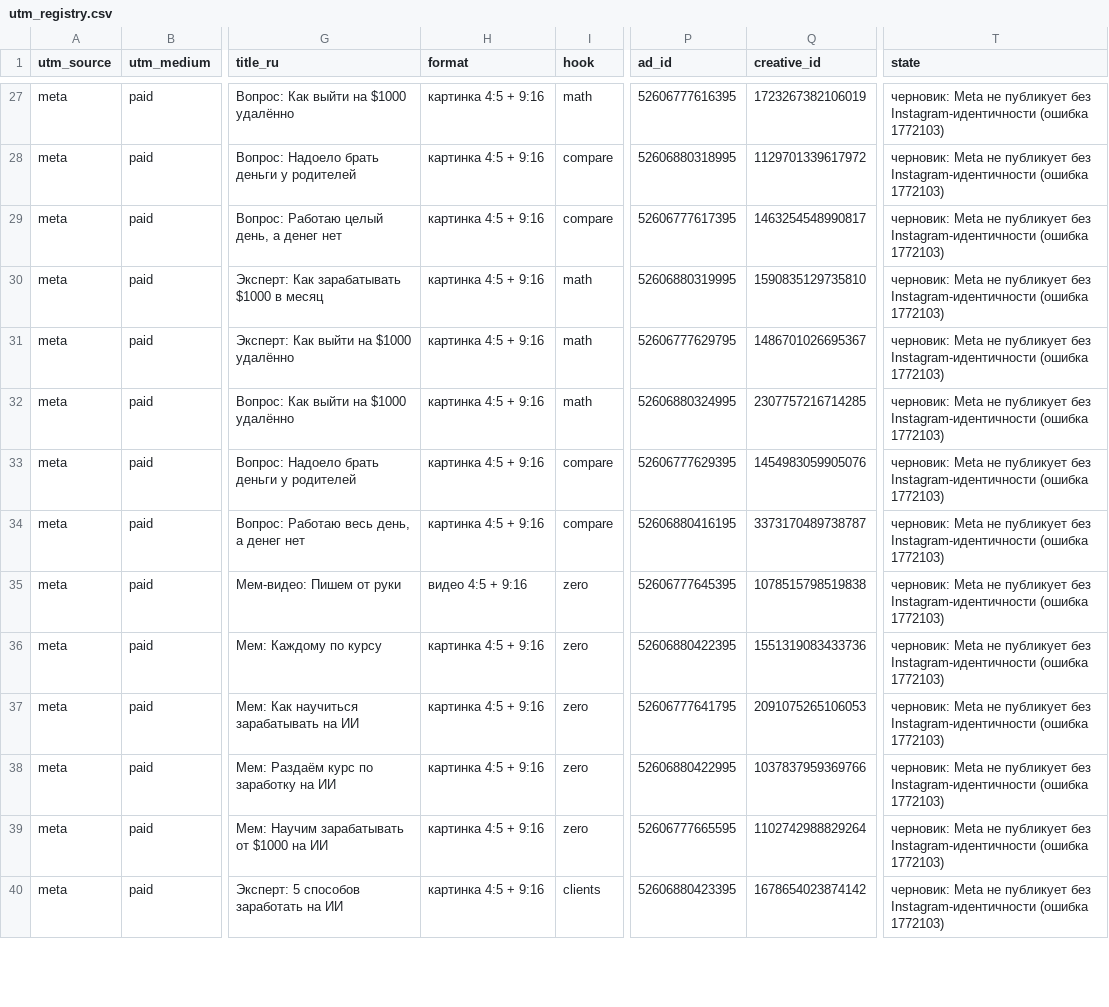
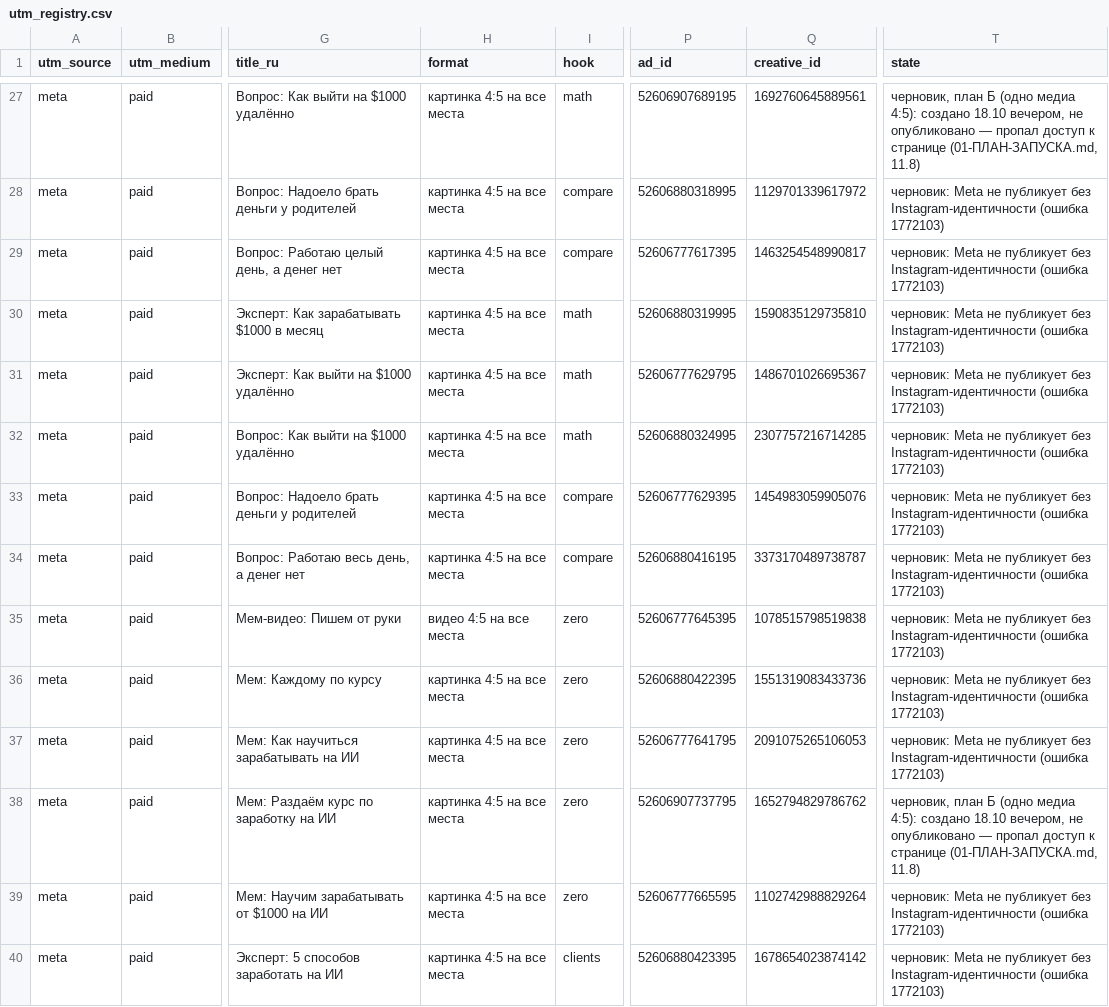
Before and after one commit to Vasiliy0444/online-school-uz, a CSV file: research/19-zapusk-meta-bm/utm_registry.csv, drawn as a sheet; only a part is shown, gaps mark what is left out; the diff covers the shown part only; the diff names each change by its address in the sheet, - before the commit and + after, or states it on an @@ line.

```diff
--- a/research/19-zapusk-meta-bm/utm_registry.csv
+++ b/research/19-zapusk-meta-bm/utm_registry.csv
-H27:H34 (format): картинка 4:5 + 9:16
+H27:H34 (format): картинка 4:5 на все места
-P27 (ad_id): 52606777616395
+P27 (ad_id): 52606907689195
-Q27 (creative_id): 1723267382106019
+Q27 (creative_id): 1692760645889561
-T27 (state): черновик: Meta не публикует без Instagram-идентичности (ошибка 1772103)
+T27 (state): черновик, план Б (одно медиа 4:5): создано 18.10 вечером, не опубликовано — пропал доступ к странице (01-ПЛАН-ЗАПУСКА.md, 11.8)
-H35 (format): видео 4:5 + 9:16
+H35 (format): видео 4:5 на все места
-H36:H40 (format): картинка 4:5 + 9:16
+H36:H40 (format): картинка 4:5 на все места
-P38 (ad_id): 52606880422995
+P38 (ad_id): 52606907737795
-Q38 (creative_id): 1037837959369766
+Q38 (creative_id): 1652794829786762
-T38 (state): черновик: Meta не публикует без Instagram-идентичности (ошибка 1772103)
+T38 (state): черновик, план Б (одно медиа 4:5): создано 18.10 вечером, не опубликовано — пропал доступ к странице (01-ПЛАН-ЗАПУСКА.md, 11.8)
```
Also changed, not shown: 79 edited cells elsewhere in this file, 12 other files.
